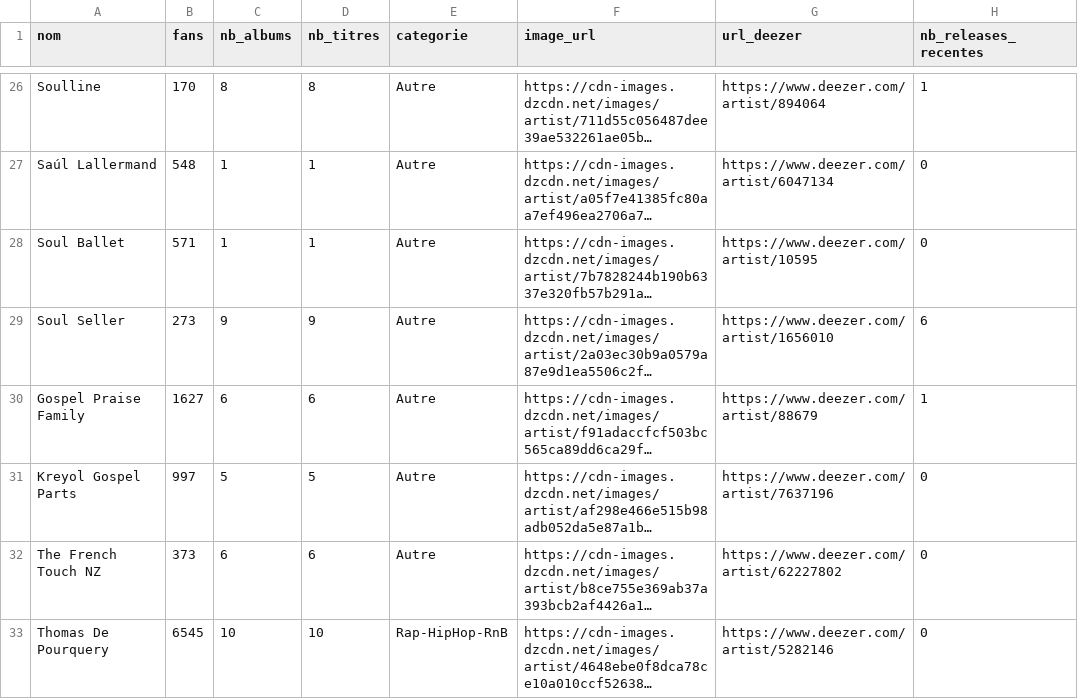
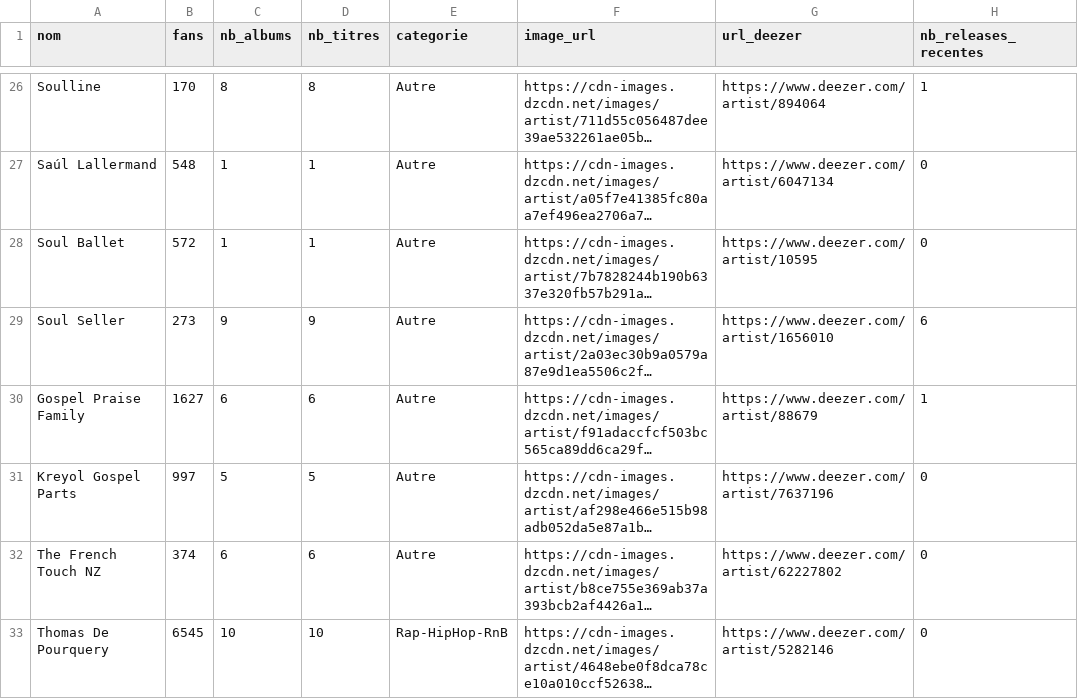
Before and after one commit to jennykarim45-ai/Music_Talent_Radar, a CSV file: data/deezer_filtered.csv, drawn as a sheet; only a part is shown, gaps mark what is left out; long unchanged cells end in …; the diff covers the shown part only; the diff names each change by its address in the sheet, - before the commit and + after, or states it on an @@ line.

```diff
--- a/data/deezer_filtered.csv
+++ b/data/deezer_filtered.csv
-B28 (fans): 571
+B28 (fans): 572
-B32 (fans): 373
+B32 (fans): 374
```
Also changed, not shown: 5 edited cells elsewhere in this file, data/predictions_ml.csv, 2 other files.
